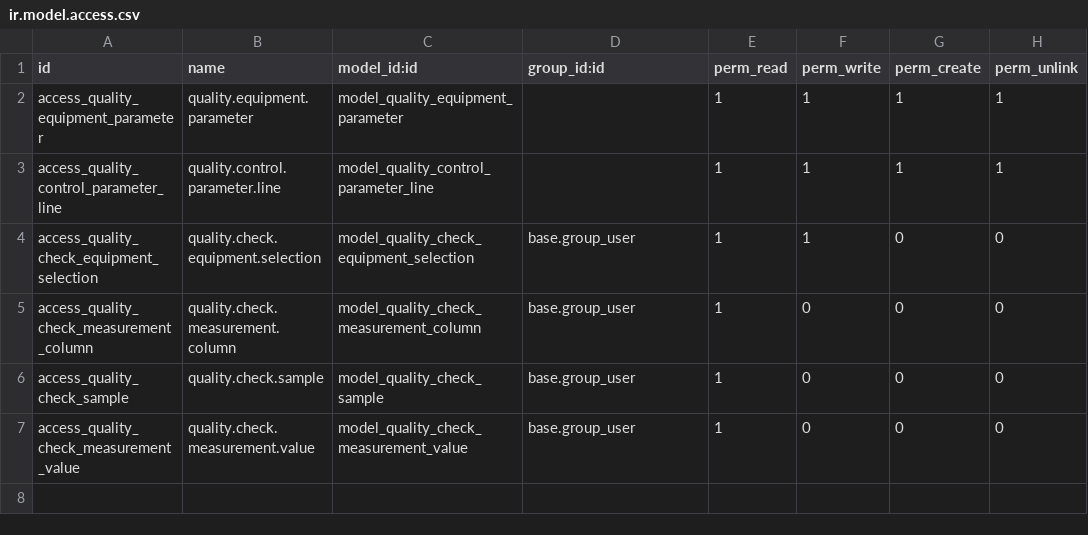
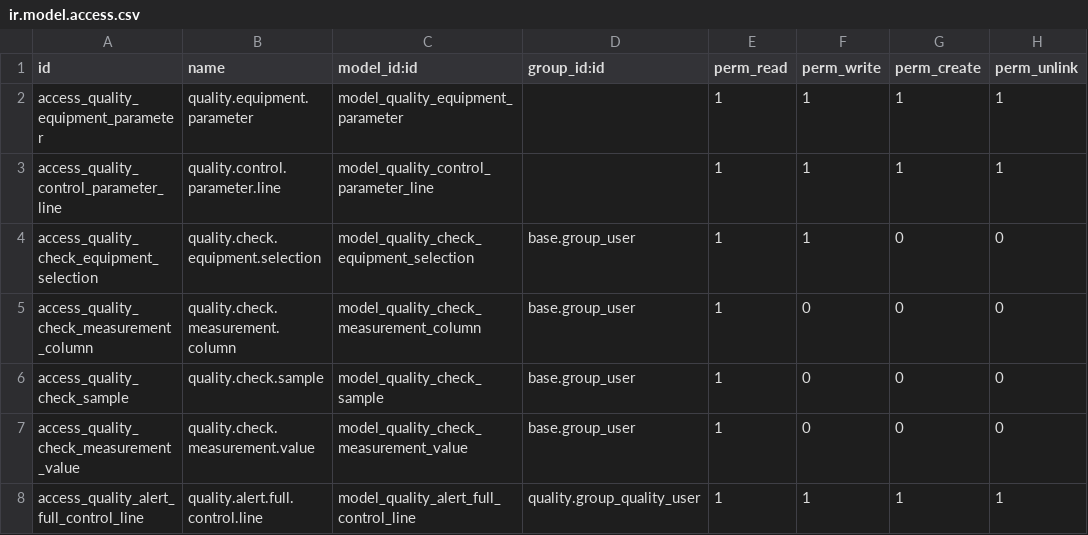
Before and after one commit to ERP-Ukraine/vataga, a CSV file: extra-addons/quality_vataga/security/ir.model.access.csv, drawn as a sheet; the diff names each change by its address in the sheet, - before the commit and + after, or states it on an @@ line.

Commit message:
[IMP] Add technical board approval workflow to quality alerts

```diff
--- a/extra-addons/quality_vataga/security/ir.model.access.csv
+++ b/extra-addons/quality_vataga/security/ir.model.access.csv
+row 8: access_quality_alert_full_control_line | quality.alert.full.control.line | model_quality_alert_full_control_line | quality.group_quality_user | 1 | 1 | 1 | 1
```
Also changed, not shown: 11 other files.
